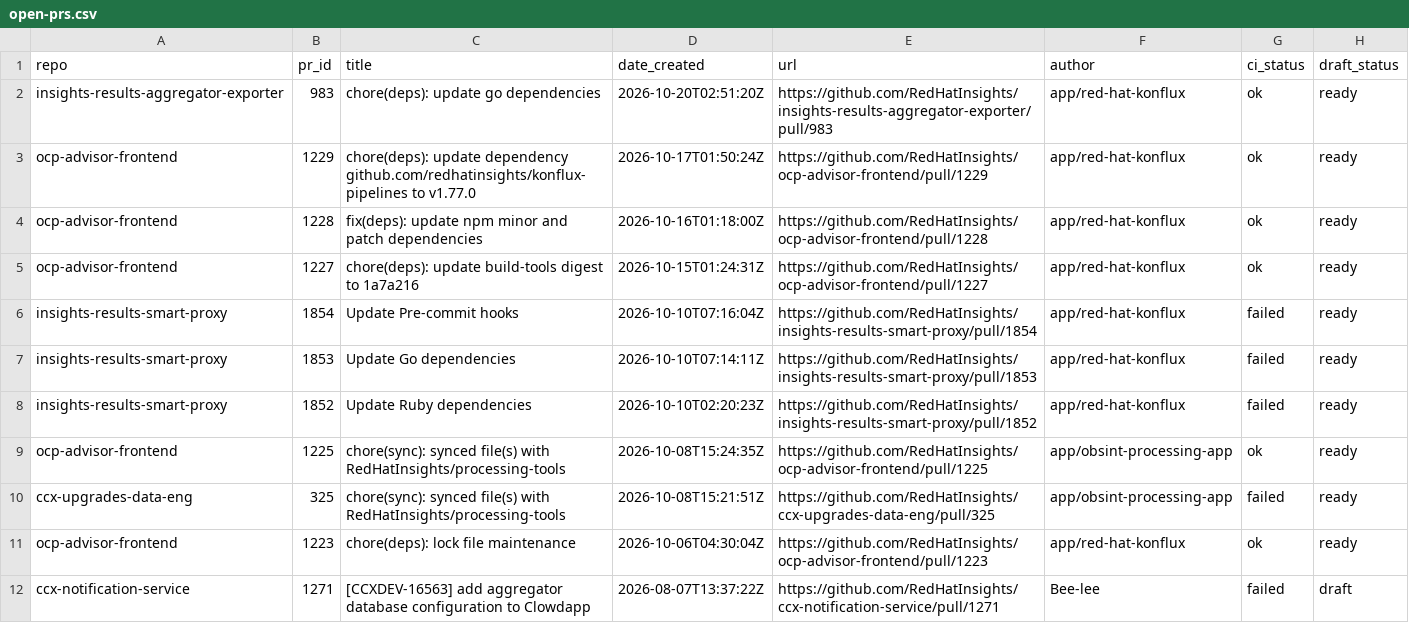
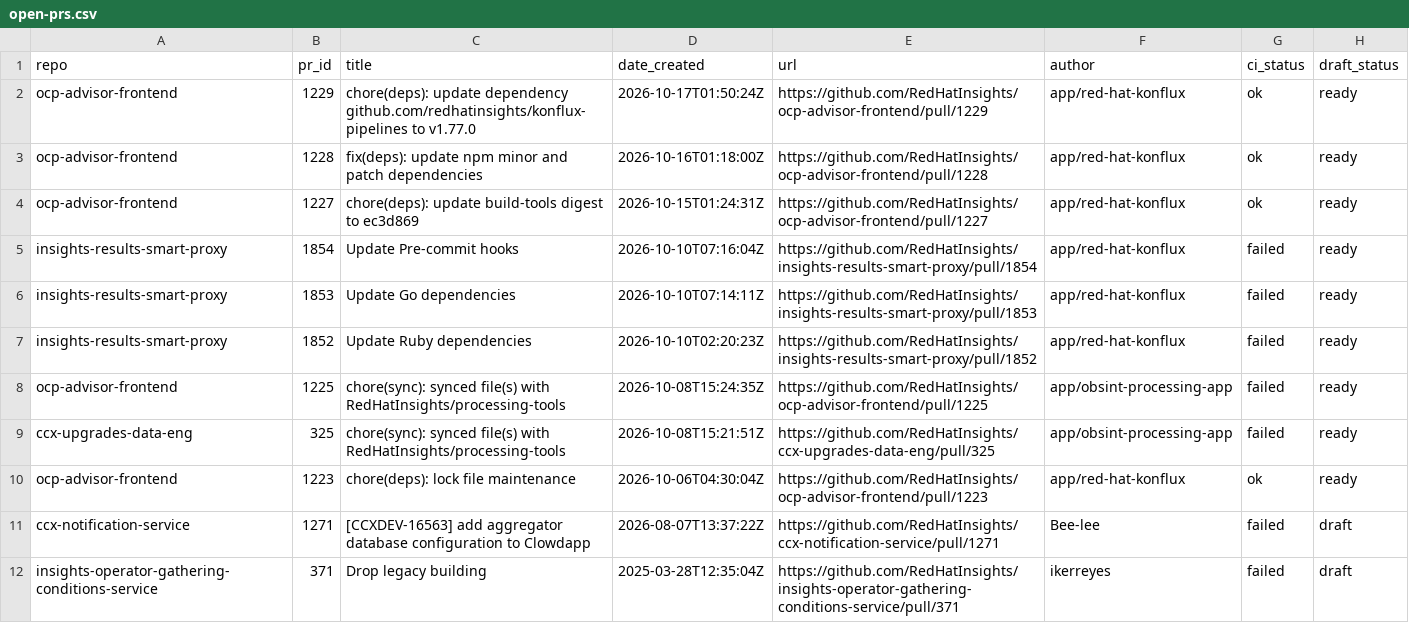
Before and after one commit to RedHatInsights/processing-tools, a CSV file: open_mr_pr/github/open-prs.csv, drawn as a sheet; only a part is shown; the shorter side is filled out with more unchanged rows.

```diff
--- a/open_mr_pr/github/open-prs.csv
+++ b/open_mr_pr/github/open-prs.csv
@@ -1,6 +1,5 @@
 repo,pr_id,title,date_created,url,author,ci_status,draft_status
-insights-results-aggregator-exporter,983,chore(deps): update go dependencies,2026-10-20T02:51:20Z,https://github.com/RedHatInsights/insights-results-aggregator-exporter/pull/983,app/red-hat-konflux,ok,ready
 ocp-advisor-frontend,1229,chore(deps): update dependency github.com/redhatinsights/konflux-pipelines to v1.77.0,2026-10-17T01:50:24Z,https://github.com/RedHatInsights/ocp-advisor-frontend/pull/1229,app/red-hat-konflux,ok,ready
 ocp-advisor-frontend,1228,fix(deps): update npm minor and patch dependencies,2026-10-16T01:18:00Z,https://github.com/RedHatInsights/ocp-advisor-frontend/pull/1228,app/red-hat-konflux,ok,ready
-ocp-advisor-frontend,1227,chore(deps): update build-tools digest to 1a7a216,2026-10-15T01:24:31Z,https://github.com/RedHatInsights/ocp-advisor-frontend/pull/1227,app/red-hat-konflux,ok,ready
+ocp-advisor-frontend,1227,chore(deps): update build-tools digest to ec3d869,2026-10-15T01:24:31Z,https://github.com/RedHatInsights/ocp-advisor-frontend/pull/1227,app/red-hat-konflux,ok,ready
 insights-results-smart-proxy,1854,Update Pre-commit hooks,2026-10-10T07:16:04Z,https://github.com/RedHatInsights/insights-results-smart-proxy/pull/1854,app/red-hat-konflux,failed,ready
@@ -8,3 +7,3 @@ insights-results-smart-proxy,1853,Update Go dependencies,2026-10-10T07:14:11Z,ht
 insights-results-smart-proxy,1852,Update Ruby dependencies,2026-10-10T02:20:23Z,https://github.com/RedHatInsights/insights-results-smart-proxy/pull/1852,app/red-hat-konflux,failed,ready
-ocp-advisor-frontend,1225,chore(sync): synced file(s) with RedHatInsights/processing-tools,2026-10-08T15:24:35Z,https://github.com/RedHatInsights/ocp-advisor-frontend/pull/1225,app/obsint-processing-app,ok,ready
+ocp-advisor-frontend,1225,chore(sync): synced file(s) with RedHatInsights/processing-tools,2026-10-08T15:24:35Z,https://github.com/RedHatInsights/ocp-advisor-frontend/pull/1225,app/obsint-processing-app,failed,ready
 ccx-upgrades-data-eng,325,chore(sync): synced file(s) with RedHatInsights/processing-tools,2026-10-08T15:21:51Z,https://github.com/RedHatInsights/ccx-upgrades-data-eng/pull/325,app/obsint-processing-app,failed,ready
```
Also changed, not shown: 3 other files.
